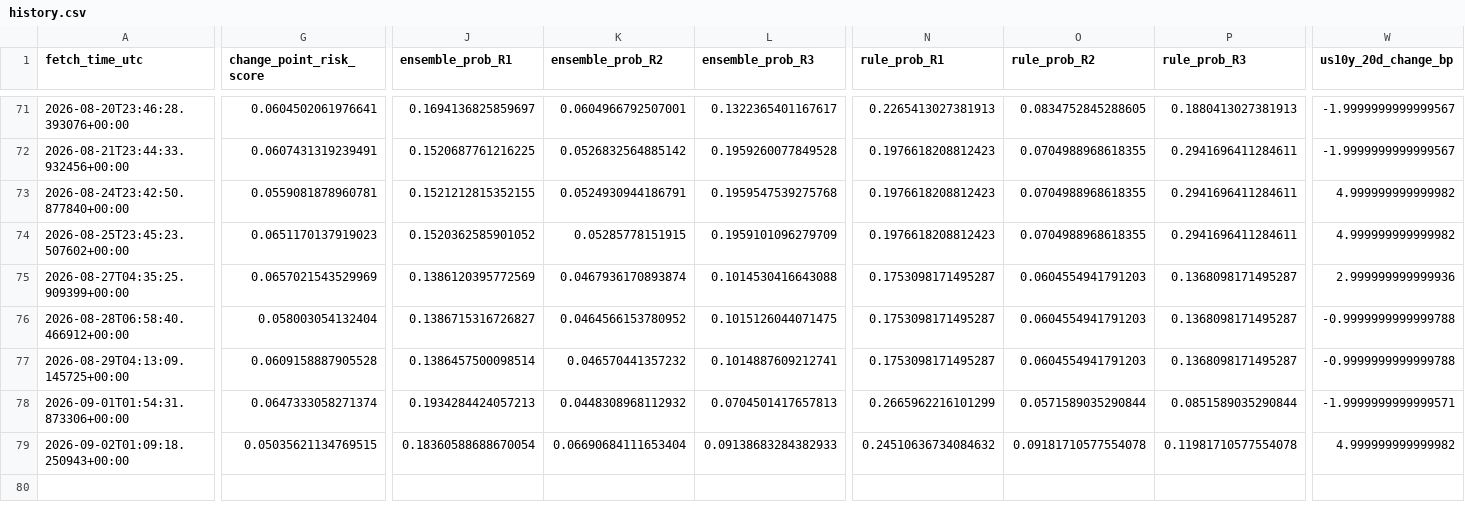
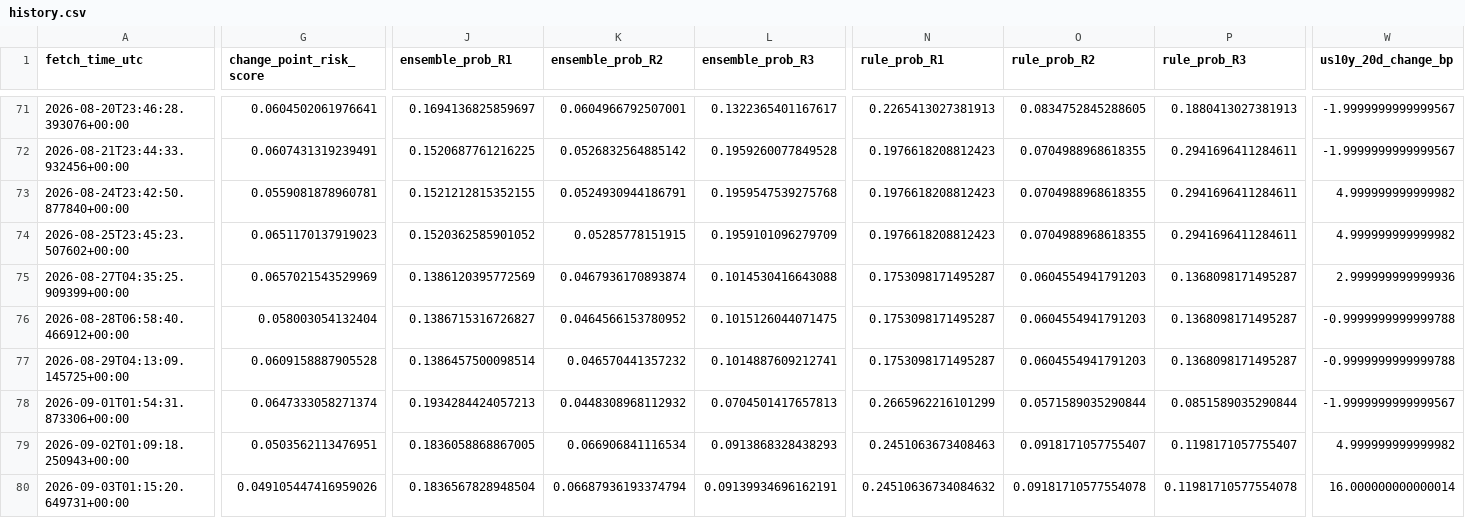
Before and after one commit to harryz77-ai/macro-regime-experiment-v2, a CSV file: data/history.csv, drawn as a sheet; only a part is shown, gaps mark what is left out; rows hold the shown columns only; the diff covers the shown part only; the diff names each change by its address in the sheet, - before the commit and + after, or states it on an @@ line.

```diff
--- a/data/history.csv
+++ b/data/history.csv
-W78 (us10y_20d_change_bp): -1.9999999999999571
+W78 (us10y_20d_change_bp): -1.9999999999999567
-G79 (change_point_risk_score): 0.05035621134769515
+G79 (change_point_risk_score): 0.0503562113476951
-J79 (ensemble_prob_R1): 0.18360588688670054
+J79 (ensemble_prob_R1): 0.1836058868867005
-K79 (ensemble_prob_R2): 0.06690684111653404
+K79 (ensemble_prob_R2): 0.066906841116534
-L79 (ensemble_prob_R3): 0.09138683284382933
+L79 (ensemble_prob_R3): 0.0913868328438293
-N79 (rule_prob_R1): 0.24510636734084632
+N79 (rule_prob_R1): 0.2451063673408463
-O79 (rule_prob_R2): 0.09181710577554078
+O79 (rule_prob_R2): 0.0918171057755407
-P79 (rule_prob_R3): 0.11981710577554078
+P79 (rule_prob_R3): 0.1198171057755407
+row 80: 2026-09-03T01:15:20.649731+00:00 | 0.049105447416959026 | 0.1836567828948504 | 0.06687936193374794 | 0.09139934696162191 | 0.24510636734084632 | 0.09181710577554078 | 0.11981710577554078 | 16.000000000000014
```
Also changed, not shown: 7 edited cells elsewhere in this file, 2 other files.
